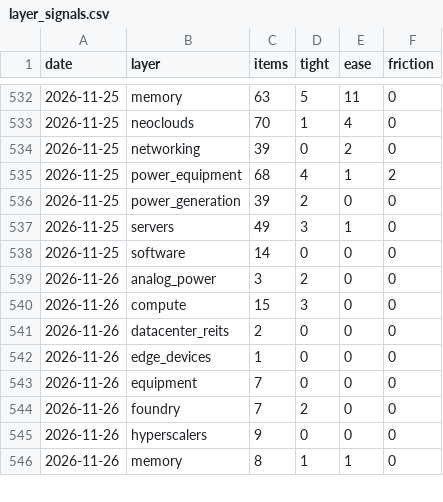
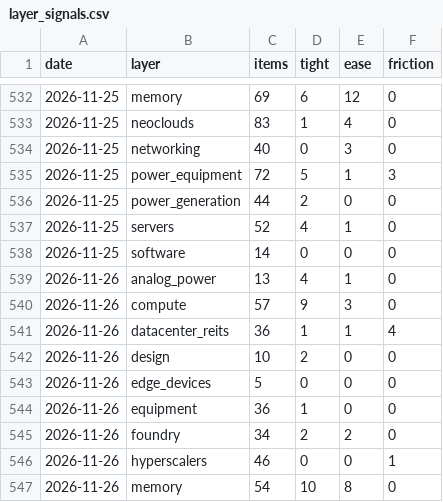
Before and after one commit to RoeyOkanin/ai-tracker, a CSV file: data/news/layer_signals.csv, drawn as a sheet; only a part is shown, gaps mark what is left out; the diff covers the shown part only.

```diff
--- a/data/news/layer_signals.csv
+++ b/data/news/layer_signals.csv
@@ -532,15 +532,16 @@ date,layer,items,tight,ease,friction
-2026-11-25,memory,63,5,11,0
-2026-11-25,neoclouds,70,1,4,0
-2026-11-25,networking,39,0,2,0
-2026-11-25,power_equipment,68,4,1,2
-2026-11-25,power_generation,39,2,0,0
-2026-11-25,servers,49,3,1,0
+2026-11-25,memory,69,6,12,0
+2026-11-25,neoclouds,83,1,4,0
+2026-11-25,networking,40,0,3,0
+2026-11-25,power_equipment,72,5,1,3
+2026-11-25,power_generation,44,2,0,0
+2026-11-25,servers,52,4,1,0
 2026-11-25,software,14,0,0,0
-2026-11-26,analog_power,3,2,0,0
-2026-11-26,compute,15,3,0,0
-2026-11-26,datacenter_reits,2,0,0,0
-2026-11-26,edge_devices,1,0,0,0
-2026-11-26,equipment,7,0,0,0
-2026-11-26,foundry,7,2,0,0
-2026-11-26,hyperscalers,9,0,0,0
-2026-11-26,memory,8,1,1,0
+2026-11-26,analog_power,13,4,1,0
+2026-11-26,compute,57,9,3,0
+2026-11-26,datacenter_reits,36,1,1,4
+2026-11-26,design,10,2,0,0
+2026-11-26,edge_devices,5,0,0,0
+2026-11-26,equipment,36,1,0,0
+2026-11-26,foundry,34,2,2,0
+2026-11-26,hyperscalers,46,0,0,1
+2026-11-26,memory,54,10,8,0
```
Also changed, not shown: 12 added rows and 35 edited cells elsewhere in this file, data/news/discovery_signals.csv, data/news/stock_signals.csv, 9 other files.
